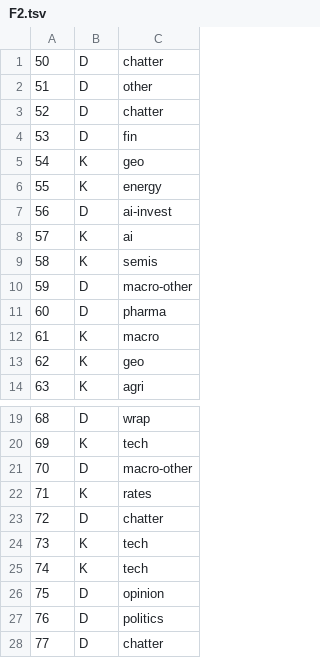
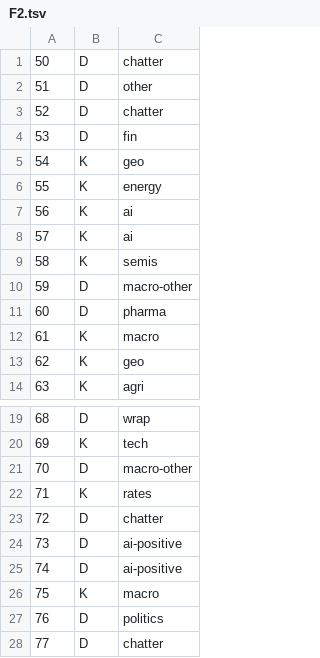
Before and after one commit to gyucheol/news-desk, a TSV file: data/mix-2026-10-30b/out/F2.tsv, drawn as a sheet; only a part is shown, gaps mark what is left out.

```diff
--- a/data/mix-2026-10-30b/out/F2.tsv
+++ b/data/mix-2026-10-30b/out/F2.tsv
@@ -6,3 +6,3 @@
 55	K	energy
-56	D	ai-invest
+56	K	ai
 57	K	ai
@@ -23,5 +23,5 @@
 72	D	chatter
-73	K	tech
-74	K	tech
-75	D	opinion
+73	D	ai-positive
+74	D	ai-positive
+75	K	macro
 76	D	politics
```
Also changed, not shown: 4 other files.
